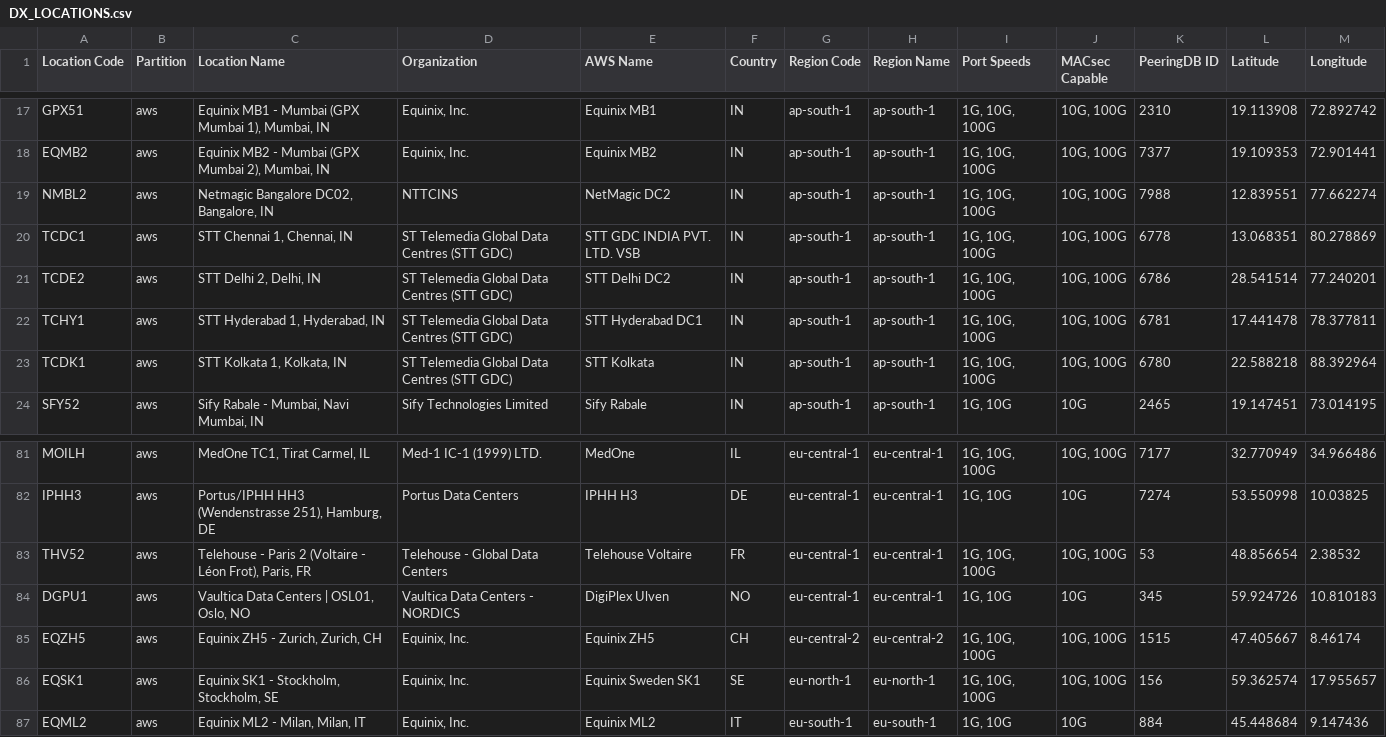
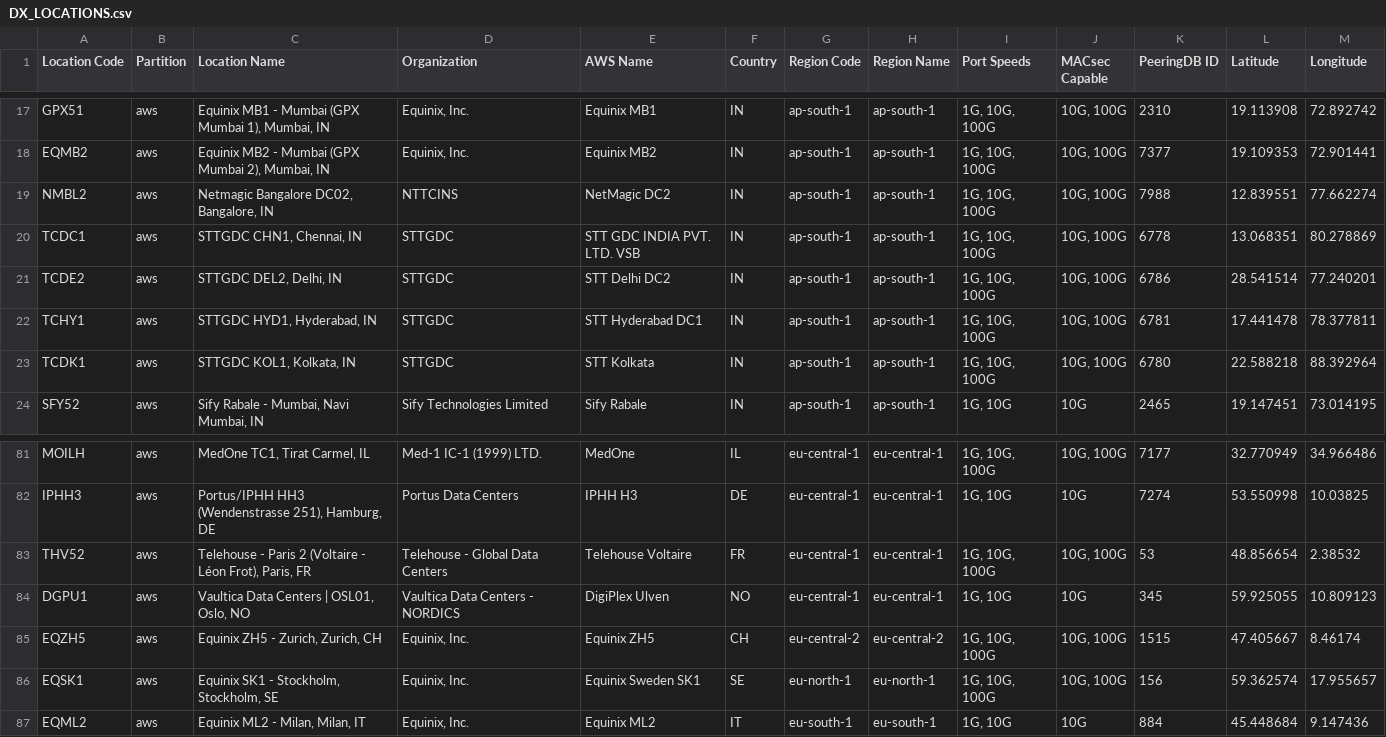
Before and after one commit to chriselsen/dx-location-details, a CSV file: output/DX_LOCATIONS.csv, drawn as a sheet; only a part is shown, gaps mark what is left out.

```diff
--- a/output/DX_LOCATIONS.csv
+++ b/output/DX_LOCATIONS.csv
@@ -19,6 +19,6 @@ EQMB2,aws,"Equinix MB2 - Mumbai (GPX Mumbai 2), Mumbai, IN","Equinix, Inc.",Equi
 NMBL2,aws,"Netmagic Bangalore DC02, Bangalore, IN",NTTCINS,NetMagic DC2,IN,ap-south-1,ap-south-1,"1G, 10G, 100G","10G, 100G",7988,12.839551,77.662274
-TCDC1,aws,"STT Chennai 1, Chennai, IN",ST Telemedia Global Data Centres (STT GDC),STT GDC INDIA PVT. LTD. VSB,IN,ap-south-1,ap-south-1,"1G, 10G, 100G","10G, 100G",6778,13.068351,80.278869
-TCDE2,aws,"STT Delhi 2, Delhi, IN",ST Telemedia Global Data Centres (STT GDC),STT Delhi DC2,IN,ap-south-1,ap-south-1,"1G, 10G, 100G","10G, 100G",6786,28.541514,77.240201
-TCHY1,aws,"STT Hyderabad 1, Hyderabad, IN",ST Telemedia Global Data Centres (STT GDC),STT Hyderabad DC1,IN,ap-south-1,ap-south-1,"1G, 10G, 100G","10G, 100G",6781,17.441478,78.377811
-TCDK1,aws,"STT Kolkata 1, Kolkata, IN",ST Telemedia Global Data Centres (STT GDC),STT Kolkata,IN,ap-south-1,ap-south-1,"1G, 10G, 100G","10G, 100G",6780,22.588218,88.392964
+TCDC1,aws,"STTGDC CHN1, Chennai, IN",STTGDC,STT GDC INDIA PVT. LTD. VSB,IN,ap-south-1,ap-south-1,"1G, 10G, 100G","10G, 100G",6778,13.068351,80.278869
+TCDE2,aws,"STTGDC DEL2, Delhi, IN",STTGDC,STT Delhi DC2,IN,ap-south-1,ap-south-1,"1G, 10G, 100G","10G, 100G",6786,28.541514,77.240201
+TCHY1,aws,"STTGDC HYD1, Hyderabad, IN",STTGDC,STT Hyderabad DC1,IN,ap-south-1,ap-south-1,"1G, 10G, 100G","10G, 100G",6781,17.441478,78.377811
+TCDK1,aws,"STTGDC KOL1, Kolkata, IN",STTGDC,STT Kolkata,IN,ap-south-1,ap-south-1,"1G, 10G, 100G","10G, 100G",6780,22.588218,88.392964
 SFY52,aws,"Sify Rabale - Mumbai, Navi Mumbai, IN",Sify Technologies Limited,Sify Rabale,IN,ap-south-1,ap-south-1,"1G, 10G",10G,2465,19.147451,73.014195
@@ -83,3 +83,3 @@ IPHH3,aws,"Portus/IPHH HH3 (Wendenstrasse 251), Hamburg, DE",Portus Data Centers
 THV52,aws,"Telehouse - Paris 2 (Voltaire - Léon Frot), Paris, FR",Telehouse - Global Data Centers,Telehouse Voltaire,FR,eu-central-1,eu-central-1,"1G, 10G, 100G","10G, 100G",53,48.856654,2.38532
-DGPU1,aws,"Vaultica Data Centers | OSL01, Oslo, NO",Vaultica Data Centers - NORDICS,DigiPlex Ulven,NO,eu-central-1,eu-central-1,"1G, 10G",10G,345,59.924726,10.810183
+DGPU1,aws,"Vaultica Data Centers | OSL01, Oslo, NO",Vaultica Data Centers - NORDICS,DigiPlex Ulven,NO,eu-central-1,eu-central-1,"1G, 10G",10G,345,59.925055,10.809123
 EQZH5,aws,"Equinix ZH5 - Zurich, Zurich, CH","Equinix, Inc.",Equinix ZH5,CH,eu-central-2,eu-central-2,"1G, 10G, 100G","10G, 100G",1515,47.405667,8.46174
```
Also changed, not shown: 9 other files.
